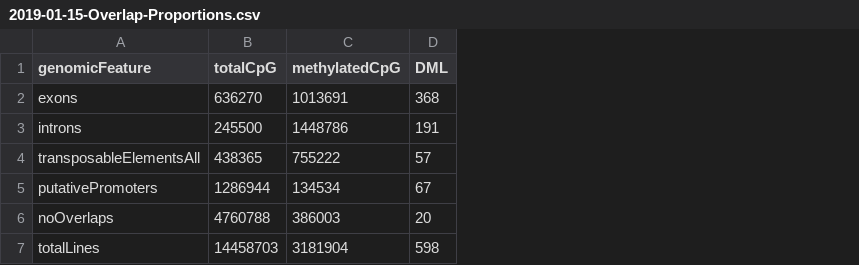
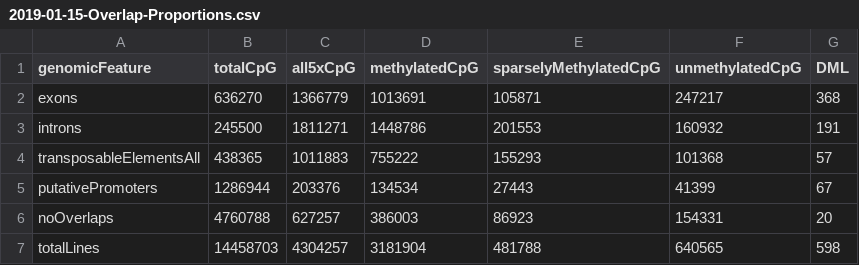
Before and after one commit to kubu4/yaamini-virginica, a CSV file: analyses/2018-12-02-Gene-Enrichment-Analysis/2019-01-15-Overlap-Proportions.csv, drawn as a sheet; the diff names each change by its address in the sheet, - before the commit and + after, or states it on an @@ line.

Commit message:
added all 5x CpGs, sparsely meth, and unmeth loci

```diff
--- a/analyses/2018-12-02-Gene-Enrichment-Analysis/2019-01-15-Overlap-Proportions.csv
+++ b/analyses/2018-12-02-Gene-Enrichment-Analysis/2019-01-15-Overlap-Proportions.csv
+column C (all5xCpG), rows 2-7: 1366779 | 1811271 | 1011883 | 203376 | 627257 | 4304257
+column E (sparselyMethylatedCpG), rows 2-7: 105871 | 201553 | 155293 | 27443 | 86923 | 481788
+column F (unmethylatedCpG), rows 2-7: 247217 | 160932 | 101368 | 41399 | 154331 | 640565
```
